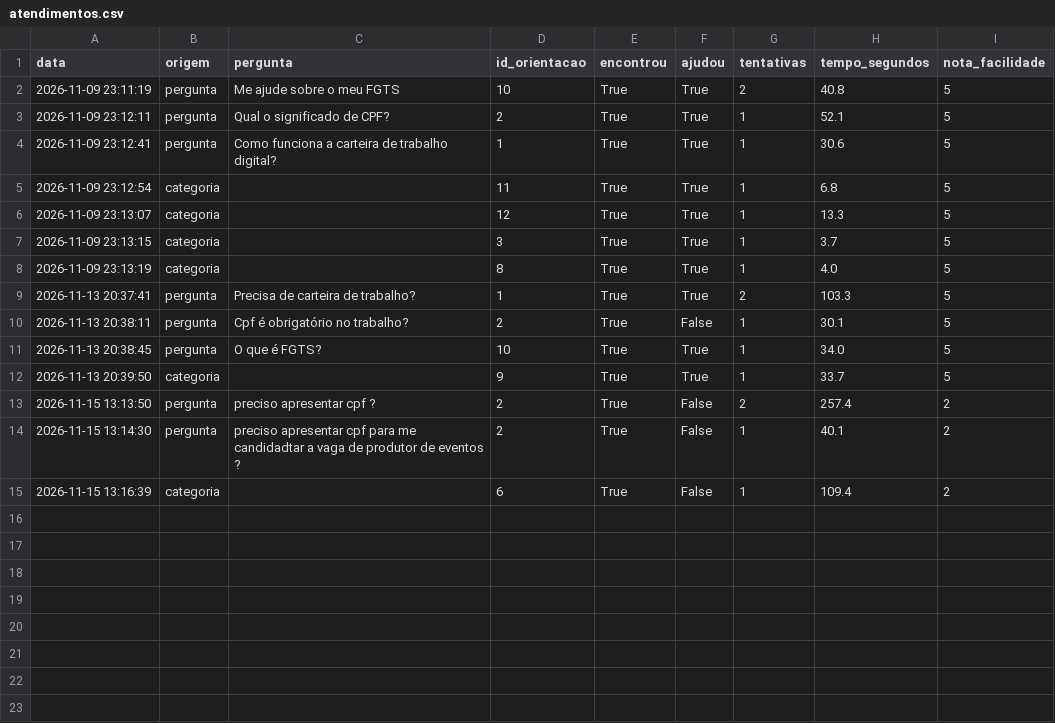
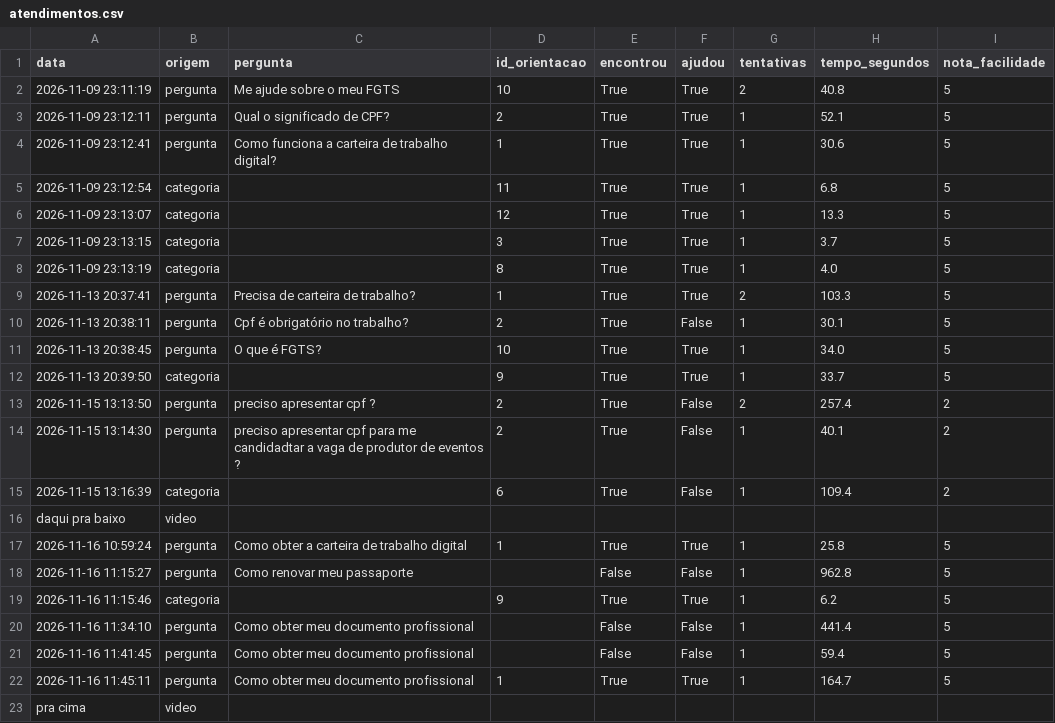
Before and after one commit to gabrielcggs/Citizen-Assist-AI-Emprego, a CSV file: data/atendimentos.csv, drawn as a sheet; the diff names each change by its address in the sheet, - before the commit and + after, or states it on an @@ line.

Commit message:
alterações feitas por causa do video

```diff
--- a/data/atendimentos.csv
+++ b/data/atendimentos.csv
+row 16: daqui pra baixo | video
+row 17: 2026-11-16 10:59:24 | pergunta | Como obter a carteira de trabalho digital | 1 | True | True | 1 | 25.8 | 5
+row 18: 2026-11-16 11:15:27 | pergunta | Como renovar meu passaporte |  | False | False | 1 | 962.8 | 5
+row 19: 2026-11-16 11:15:46 | categoria |  | 9 | True | True | 1 | 6.2 | 5
+row 20: 2026-11-16 11:34:10 | pergunta | Como obter meu documento profissional |  | False | False | 1 | 441.4 | 5
+row 21: 2026-11-16 11:41:45 | pergunta | Como obter meu documento profissional |  | False | False | 1 | 59.4 | 5
+row 22: 2026-11-16 11:45:11 | pergunta | Como obter meu documento profissional | 1 | True | True | 1 | 164.7 | 5
+row 23: pra cima | video
```
Also changed, not shown: 2 other files.
